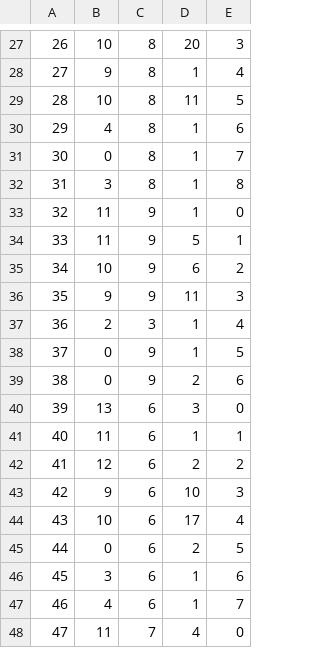
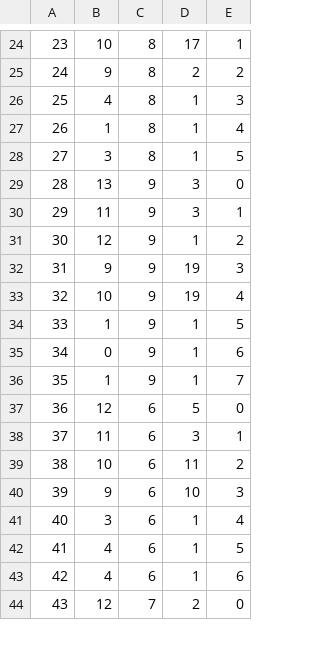
Before and after one commit to belven/SurvivalTest, a CSV file: Source/Tables/InstanceItemData.csv, drawn as a sheet; only a part is shown, gaps mark what is left out; removed rows and columns are numbered as before the commit, all else as after; the diff covers the shown part only; the diff names each change by its address in the sheet, - before the commit and + after, or states it on an @@ line.

```diff
--- a/Source/Tables/InstanceItemData.csv
+++ b/Source/Tables/InstanceItemData.csv
@@ column A renumbered between rows 6 and 50 @@
-D24: 20
+D24: 17
-E24: 3
+E24: 1
-D25: 1
+D25: 2
-E25: 4
+E25: 2
-row 29: 28 | 10 | 8 | 11 | 5
-E26: 6
+E26: 3
-B27: 0
+B27: 1
-E27: 7
+E27: 4
-E28: 8
+E28: 5
-B29: 11
+B29: 13
-D29: 1
+D29: 3
-D30: 5
+D30: 3
-B31: 10
+B31: 12
-D31: 6
+D31: 1
-D32: 11
+D32: 19
-row 37: 36 | 2 | 3 | 1 | 4
+row 33: 32 | 10 | 9 | 19 | 4
-B34: 0
+B34: 1
-D35: 2
+D35: 1
-row 40: 39 | 13 | 6 | 3 | 0
+row 36: 35 | 1 | 9 | 1 | 7
+row 37: 36 | 12 | 6 | 5 | 0
-D38: 1
+D38: 3
-B39: 12
+B39: 10
-D39: 2
+D39: 11
-row 44: 43 | 10 | 6 | 17 | 4
-row 45: 44 | 0 | 6 | 2 | 5
-E41: 6
+E41: 4
-E42: 7
+E42: 5
-row 48: 47 | 11 | 7 | 4 | 0
+row 43: 42 | 4 | 6 | 1 | 6
+row 44: 43 | 12 | 7 | 2 | 0
```
Also changed, not shown: 6 added rows, 8 removed rows and 26 edited cells elsewhere in this file, Source/Tables/ItemData.csv, 27 other files.
